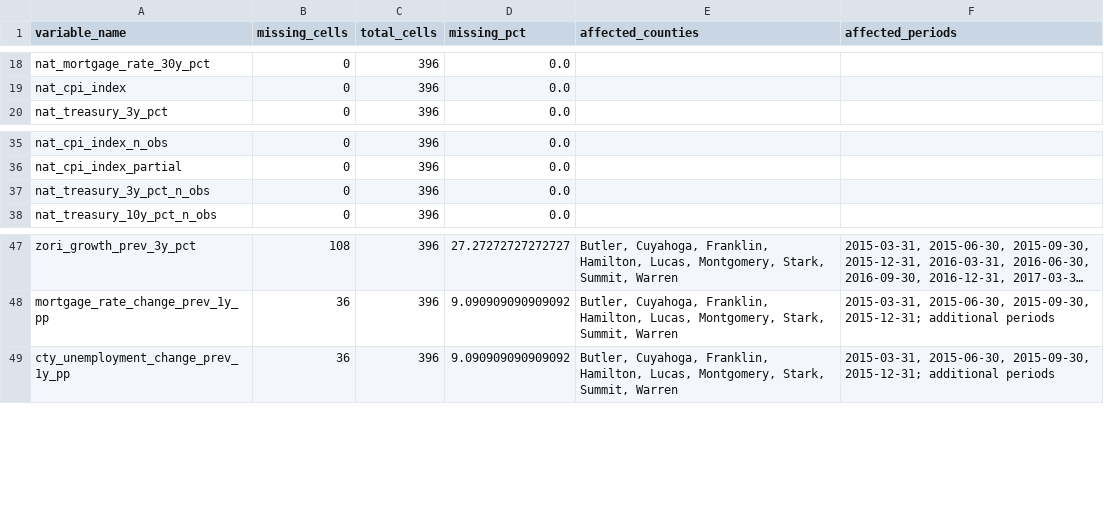
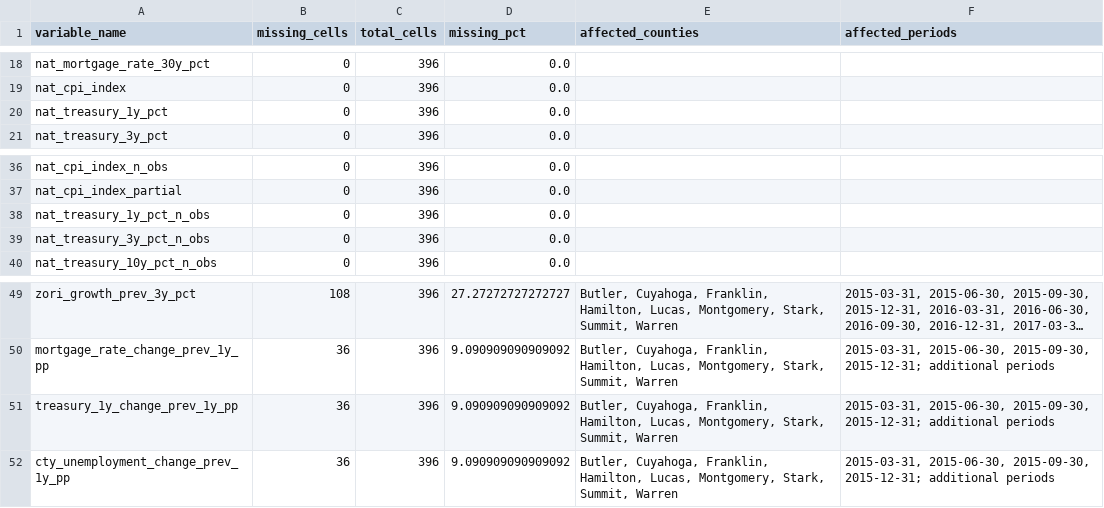
Before and after one commit to Erdos-Projects/fall-2026-rent-or-buy, a CSV file: data/processed/feature engineered data/master_county_quarter_features_missingness.csv, drawn as a sheet; only a part is shown, gaps mark what is left out; long unchanged cells end in …; the diff names each change by its address in the sheet, - before the commit and + after, or states it on an @@ line.

```diff
--- a/data/processed/feature engineered data/master_county_quarter_features_missingness.csv
+++ b/data/processed/feature engineered data/master_county_quarter_features_missingness.csv
+row 20: nat_treasury_1y_pct | 0 | 396 | 0.0
+row 38: nat_treasury_1y_pct_n_obs | 0 | 396 | 0.0
+row 51: treasury_1y_change_prev_1y_pp | 36 | 396 | 9.090909090909092 | Butler, Cuyahoga, Franklin, Hamilton, Lucas, Montgomery, Stark, Summit, Warren | 2015-03-31, 2015-06-30, 2015-09-30, 2015-12-31; additional periods
```
Also changed, not shown: data/metadata/master_data_dictionary.csv, data/metadata/master_feature_dictionary.csv, 13 other files.
